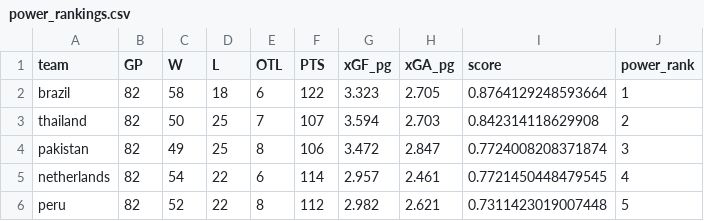
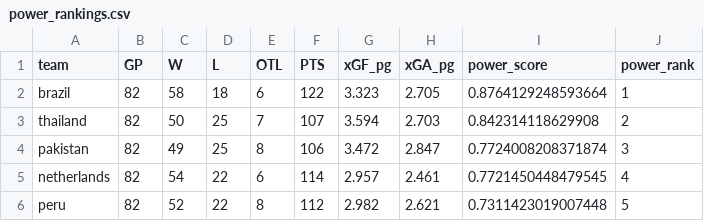
Before and after one commit to doelleb/bhs-fintech-club-wds-2026, a CSV file: power_rankings.csv, drawn as a sheet; only a part is shown.

```diff
--- a/power_rankings.csv
+++ b/power_rankings.csv
@@ -1,2 +1,2 @@
-team,GP,W,L,OTL,PTS,xGF_pg,xGA_pg,score,power_rank
+team,GP,W,L,OTL,PTS,xGF_pg,xGA_pg,power_score,power_rank
 brazil,82,58,18,6,122,3.323,2.705,0.8764129248593664,1
```
Also changed, not shown: line_disparity.csv, win_probabilities.csv, 3 other files.
